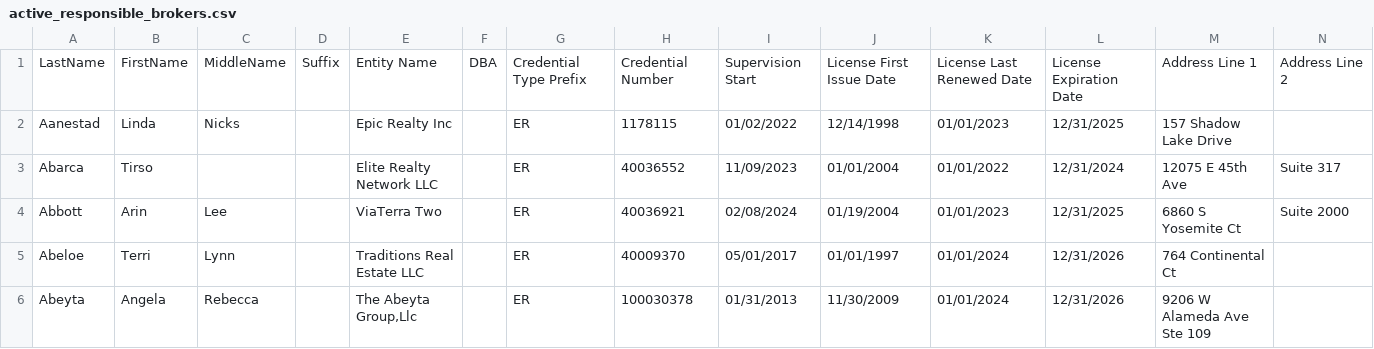
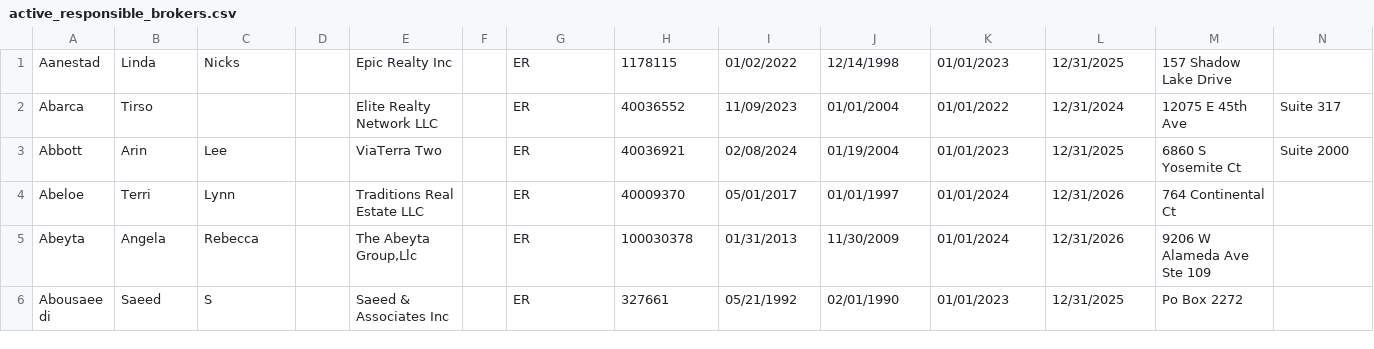
Before and after one commit to bryanjsample/colorado_real_estate_information, a CSV file: csv_files/active_responsible_brokers.csv, drawn as a sheet; only a part is shown; the shorter side is filled out with more unchanged rows; rows hold the shown columns only; the diff names each change by its address in the sheet, - before the commit and + after, or states it on an @@ line.

```diff
--- a/csv_files/active_responsible_brokers.csv
+++ b/csv_files/active_responsible_brokers.csv
-row 1: LastName | FirstName | MiddleName | Suffix | Entity Name | DBA | Credential Type Prefix | Credential Number | Supervision Start | License First Issue Date | License Last Renewed Date | License Expiration Date | Address Line 1 | Address Line 2
```
Also changed, not shown: csv_files/active_individual_proprietors.csv, csv_files/active_real_estate_companies.csv, 5 other files.
